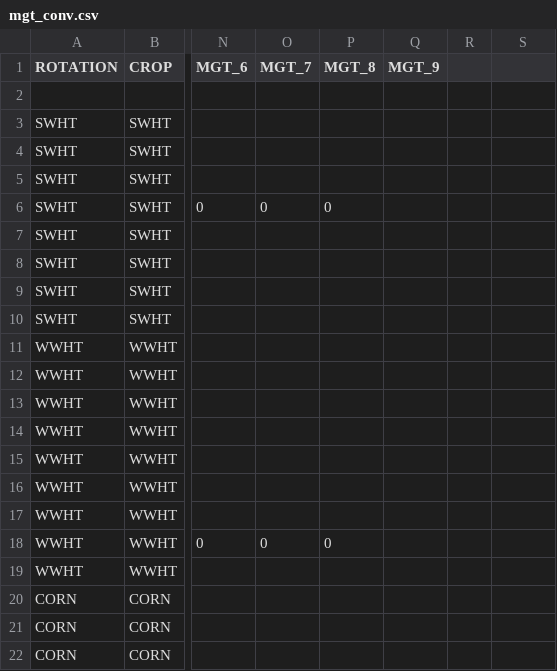
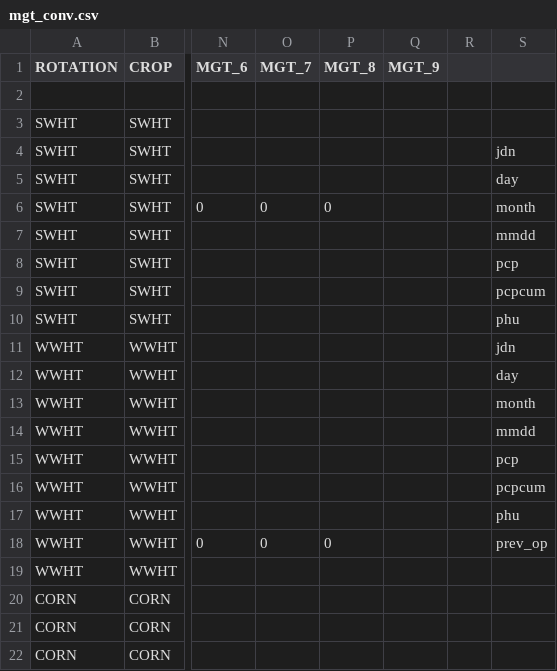
Before and after one commit to chrisschuerz/SWATfarmR, a CSV file: data/mgt_input/mgt_conv.csv, drawn as a sheet; only a part is shown, gaps mark what is left out; the diff names each change by its address in the sheet, - before the commit and + after, or states it on an @@ line.

```diff
--- a/data/mgt_input/mgt_conv.csv
+++ b/data/mgt_input/mgt_conv.csv
-S4: (empty)
+S4: jdn
-S5: (empty)
+S5: day
-S6: (empty)
+S6: month
-S7: (empty)
+S7: mmdd
-S8: (empty)
+S8: pcp
-S9: (empty)
+S9: pcpcum
-S10: (empty)
+S10: phu
-S11: (empty)
+S11: jdn
-S12: (empty)
+S12: day
-S13: (empty)
+S13: month
-S14: (empty)
+S14: mmdd
-S15: (empty)
+S15: pcp
-S16: (empty)
+S16: pcpcum
-S17: (empty)
+S17: phu
-S18: (empty)
+S18: prev_op
```
Also changed, not shown: 6 other files.
